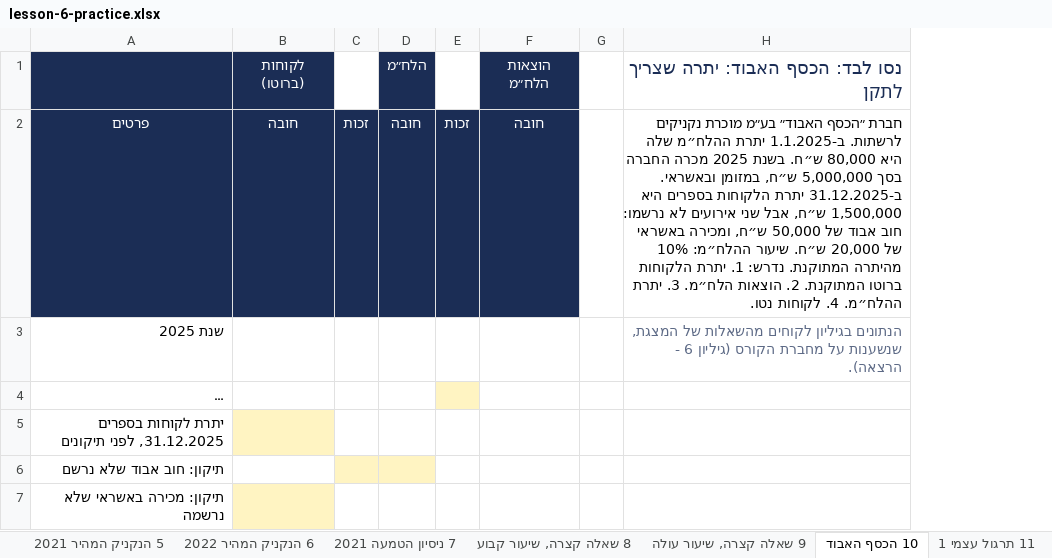
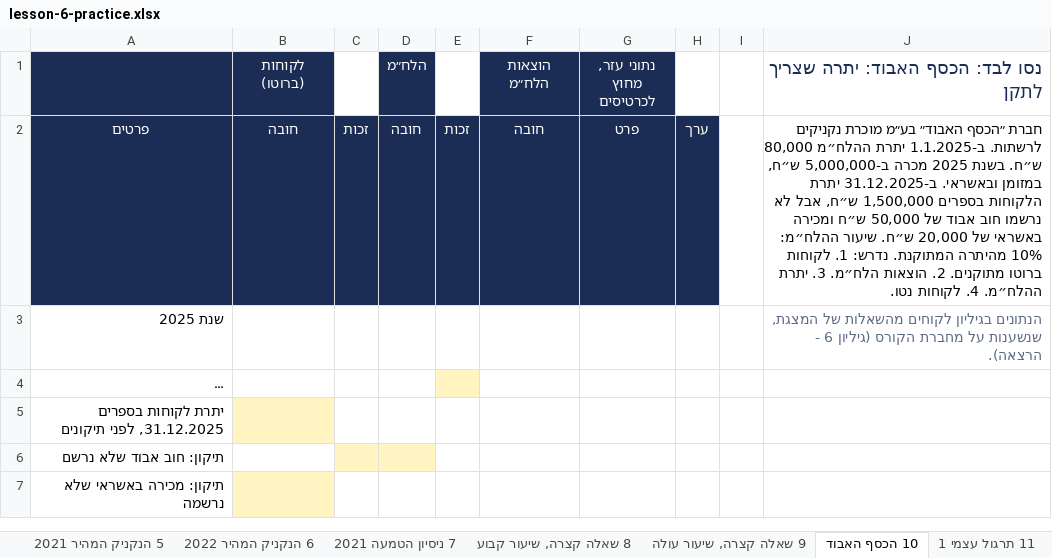
Before and after one commit to shaytsaban/yvc-financial-accounting, an Excel workbook: materials/lesson-6-practice.xlsx, sheet 10 הכסף האבוד, drawn as a sheet; only a part is shown; long unchanged cells end in …; values as stored, in another font and other column widths than the file's, no borders; addresses are those after the commit; the diff covers the shown part only; the diff names each change by its address in the sheet, - before the commit and + after, or states it on an @@ line.

```diff
--- a/materials/lesson-6-practice.xlsx (sheet 10 הכסף האבוד)
+++ b/materials/lesson-6-practice.xlsx (sheet 10 הכסף האבוד)
+column G (נתוני עזר, מחוץ לכרטיסים), row 2: פרט
+column H, row 2: ערך
-J2: …יתרת ההלח״מ שלה היא 80,000 ש״ח. בשנת 2025 מכרה החברה בסך 5,000,000 ש״ח, במזומן ובאשראי. ב-31.12.2025 יתרת הלקוחות בספרים היא 1,500,000 ש״ח, אבל שני אירועים לא נרשמו: חוב אבוד של 50,000 ש״ח, ומכירה באשראי של 20,000 ש״ח. שיעור ההלח״מ: 10% מהיתרה המתוקנת. נדרש: 1. יתרת הלקוחות ברוטו המתוקנת. 2. הוצאות…
+J2: …יתרת ההלח״מ 80,000 ש״ח. בשנת 2025 מכרה ב-5,000,000 ש״ח, במזומן ובאשראי. ב-31.12.2025 יתרת הלקוחות בספרים 1,500,000 ש״ח, אבל לא נרשמו חוב אבוד של 50,000 ש״ח ומכירה באשראי של 20,000 ש״ח. שיעור ההלח״מ: 10% מהיתרה המתוקנת. נדרש: 1. לקוחות ברוטו מתוקנים. 2. הוצאות…
```
Also changed, not shown: 2 removed rows elsewhere in this sheet, sheet 6 הנקניק המהיר 2022, sheet 7 ניסיון הטמעה 2021, sheet 12 תרגול עצמי 2, sheet 4 נקניקי החורף, sheet 5 הנקניק המהיר 2021, sheet 11 תרגול עצמי 1, 4 more sheets, materials/lesson-6-summary.xlsx, 2 other files.
